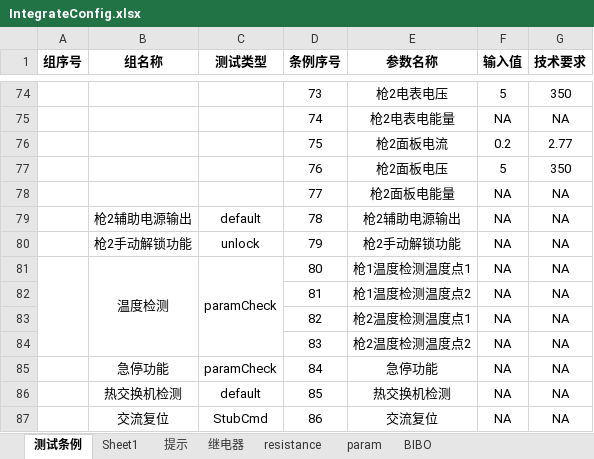
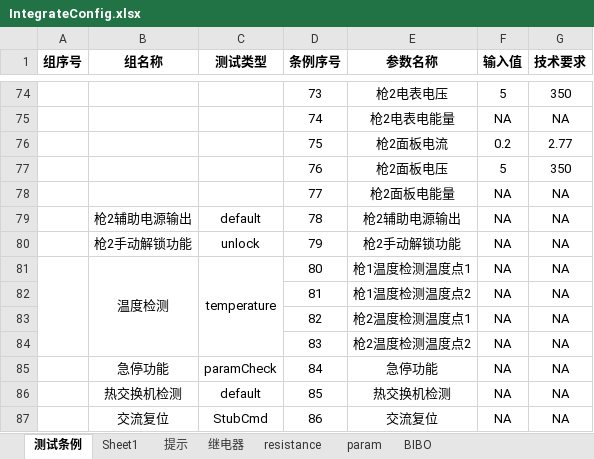
Before and after one commit to newdoublefish/mcmctestsys, an Excel workbook: config/project/Integrate_120KW_megmeet_new/IntegrateConfig.xlsx, sheet 测试条例, drawn as a sheet; only a part is shown, gaps mark what is left out; values as stored, in another font and other column widths than the file's, no borders; the diff names each change by its address in the sheet, - before the commit and + after, or states it on an @@ line.

```diff
--- a/config/project/Integrate_120KW_megmeet_new/IntegrateConfig.xlsx (sheet 测试条例)
+++ b/config/project/Integrate_120KW_megmeet_new/IntegrateConfig.xlsx (sheet 测试条例)
-C81 (测试类型): paramCheck
+C81 (测试类型): temperature
```
Also changed, not shown: config/project/Integrate_120KW_increase/IntegrateReport.xlsx, config/project/Integrate_120KW_megmeet_new/IntegrateReport.xlsx, 11 other files.
